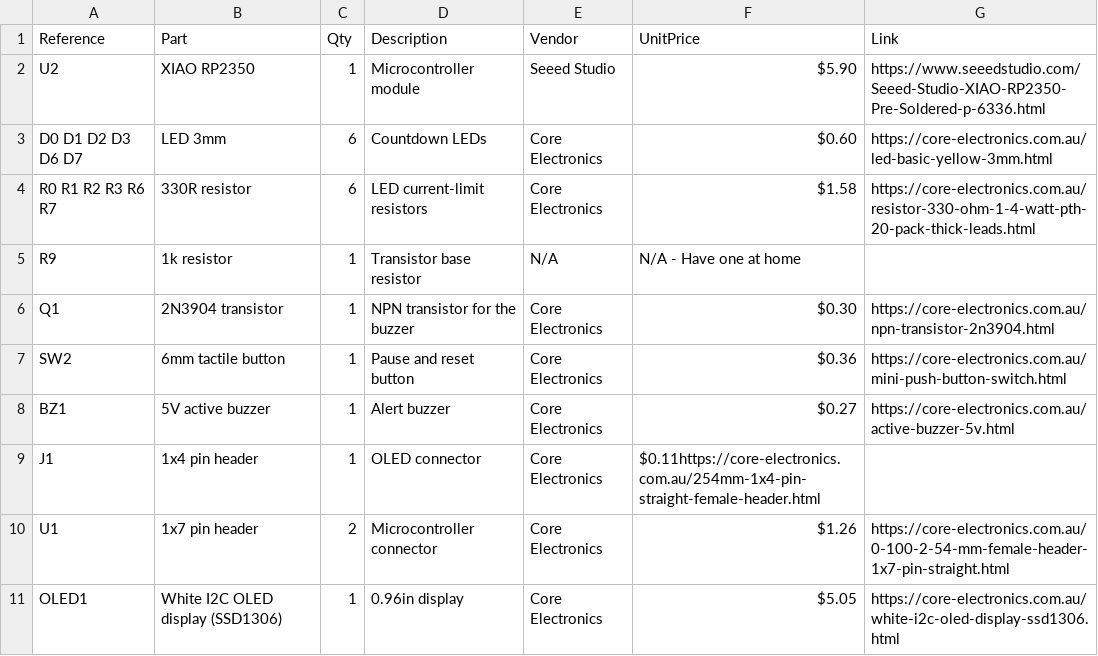
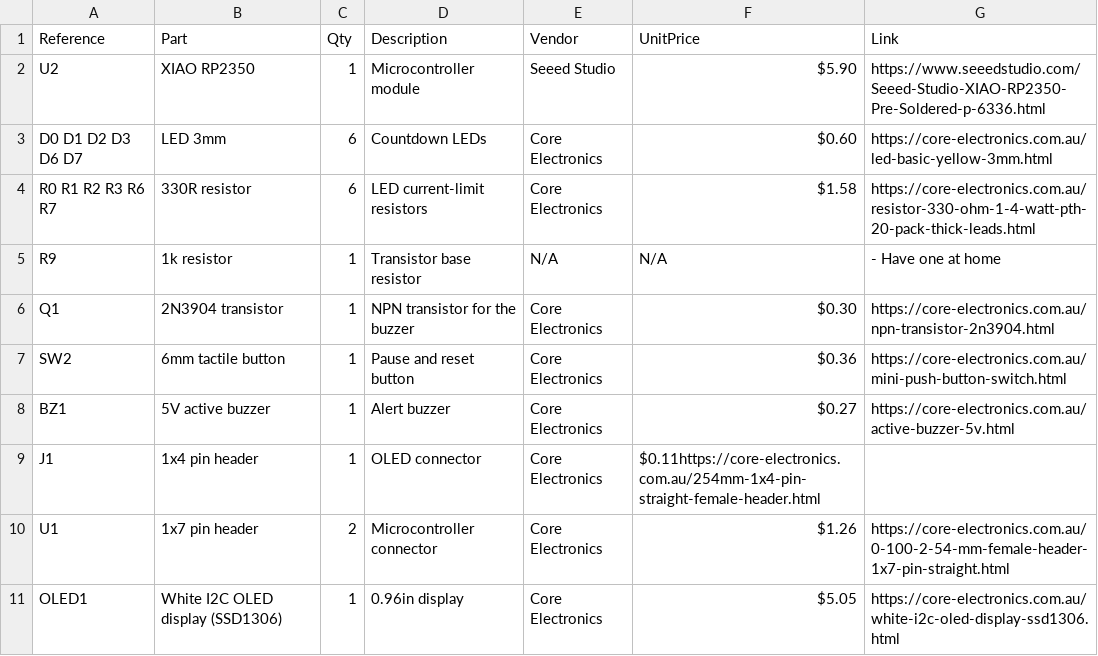
Before and after one commit to manula5454/Tomato-Tick, a CSV file: BOM.csv, drawn as a sheet.

Commit message:
Update BOM.csv

```diff
--- a/BOM.csv
+++ b/BOM.csv
@@ -4,3 +4,3 @@ D0 D1 D2 D3 D6 D7,LED 3mm,6,Countdown LEDs,Core Electronics,$0.60,https://core-e
 R0 R1 R2 R3 R6 R7,330R resistor,6,LED current-limit resistors,Core Electronics,$1.58,https://core-electronics.com.au/resistor-330-ohm-1-4-watt-pth-20-pack-thick-leads.html
-R9,1k resistor,1,Transistor base resistor,N/A,N/A - Have one at home
+R9,1k resistor,1,Transistor base resistor,N/A,N/A, - Have one at home
 Q1,2N3904 transistor,1,NPN transistor for the buzzer,Core Electronics,$0.30,https://core-electronics.com.au/npn-transistor-2n3904.html
```
